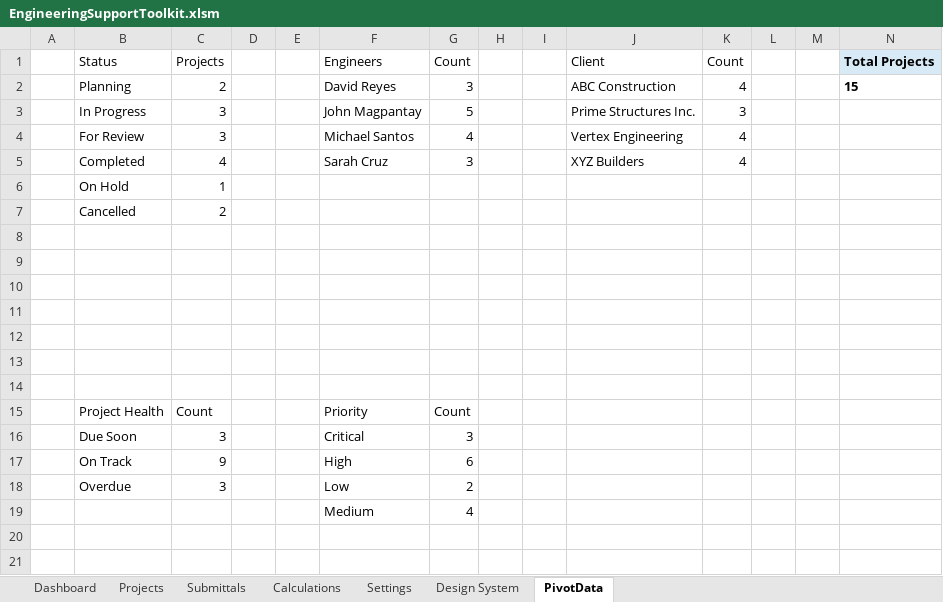
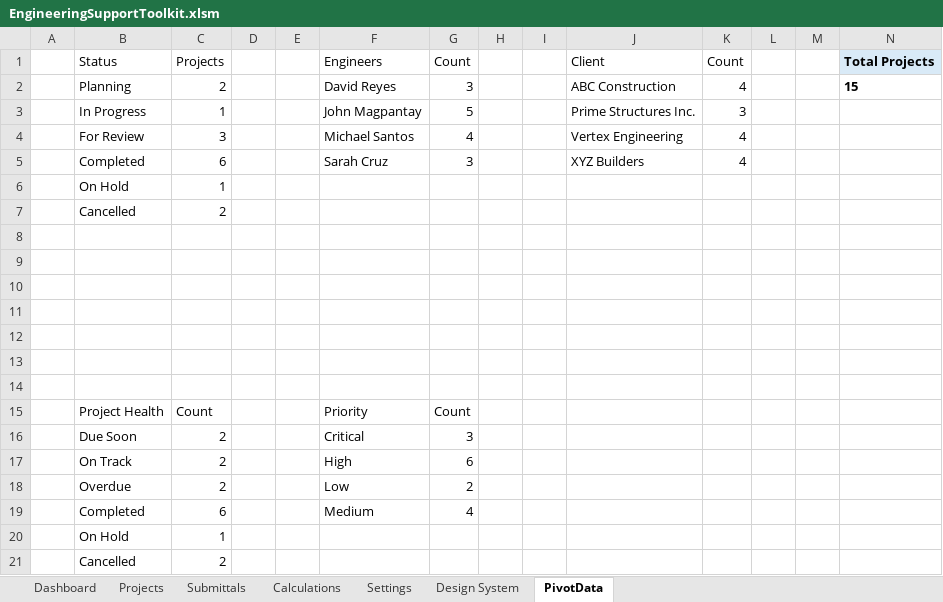
Before and after one commit to jc-magpantay/Engineering-Support-Automation-Toolkit, an Excel workbook: excel/Workbook/EngineeringSupportToolkit.xlsm, sheet PivotData, drawn as a sheet; values as stored, in another font and other column widths than the file's, no borders; charts and pictures not drawn; the diff names each change by its address in the sheet, - before the commit and + after, or states it on an @@ line.

```diff
--- a/excel/Workbook/EngineeringSupportToolkit.xlsm (sheet PivotData)
+++ b/excel/Workbook/EngineeringSupportToolkit.xlsm (sheet PivotData)
-C3 (Projects): 3
+C3 (Projects): 1
-C5 (Projects): 4
+C5 (Projects): 6
-C16 (Projects): 3
+C16 (Projects): 2
-C17 (Projects): 9
+C17 (Projects): 2
-C18 (Projects): 3
+C18 (Projects): 2
-B19 (Status): (empty)
+B19 (Status): Completed
-C19 (Projects): (empty)
+C19 (Projects): 6
+row 20:  | On Hold | 1
+row 21:  | Cancelled | 2
```
Also changed, not shown: sheet Projects, sheet Calculations, sheet Dashboard, charts or pictures, 2 other files.
